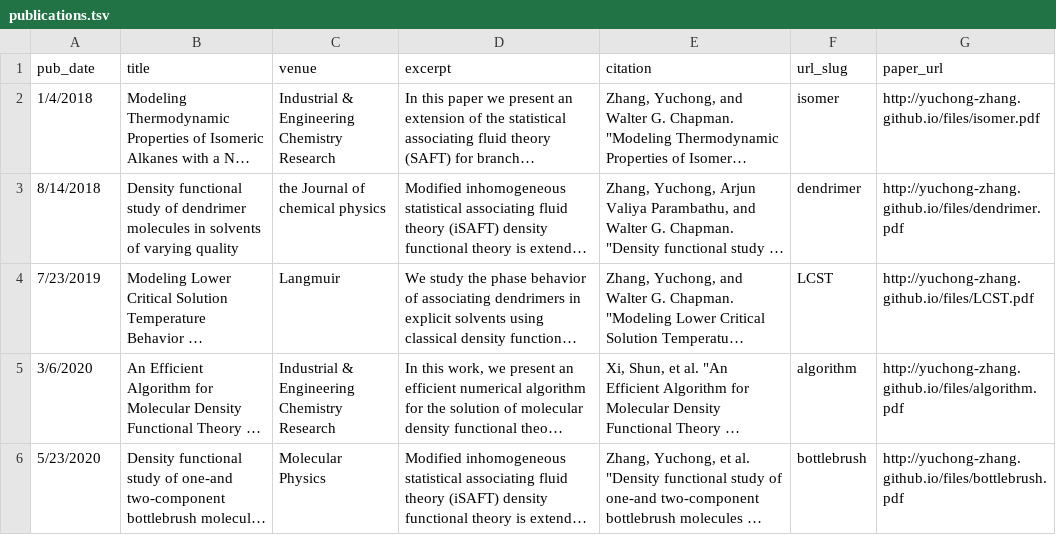
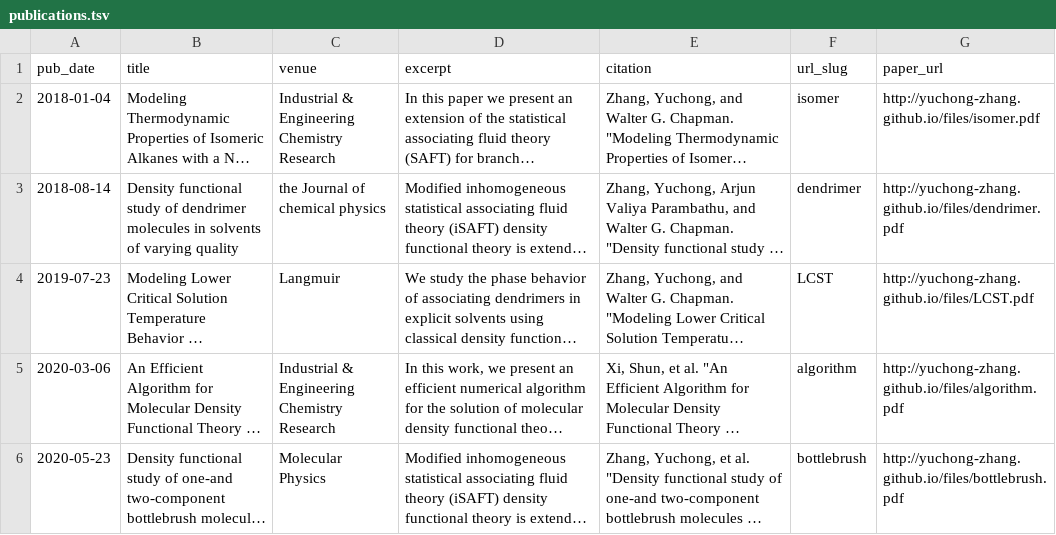
Before and after one commit to yuchong-zhang/yuchong-zhang.github.io, a TSV file: markdown_generator/publications.tsv, drawn as a sheet; long unchanged cells end in …; the diff names each change by its address in the sheet, - before the commit and + after, or states it on an @@ line.

Commit message:
change publication md file

```diff
--- a/markdown_generator/publications.tsv
+++ b/markdown_generator/publications.tsv
-A2 (pub_date): 1/4/2018
+A2 (pub_date): 2018-01-04
-A3 (pub_date): 8/14/2018
+A3 (pub_date): 2018-08-14
-A4 (pub_date): 7/23/2019
+A4 (pub_date): 2019-07-23
-A5 (pub_date): 3/6/2020
+A5 (pub_date): 2020-03-06
-A6 (pub_date): 5/23/2020
+A6 (pub_date): 2020-05-23
```
Also changed, not shown: 6 other files.
